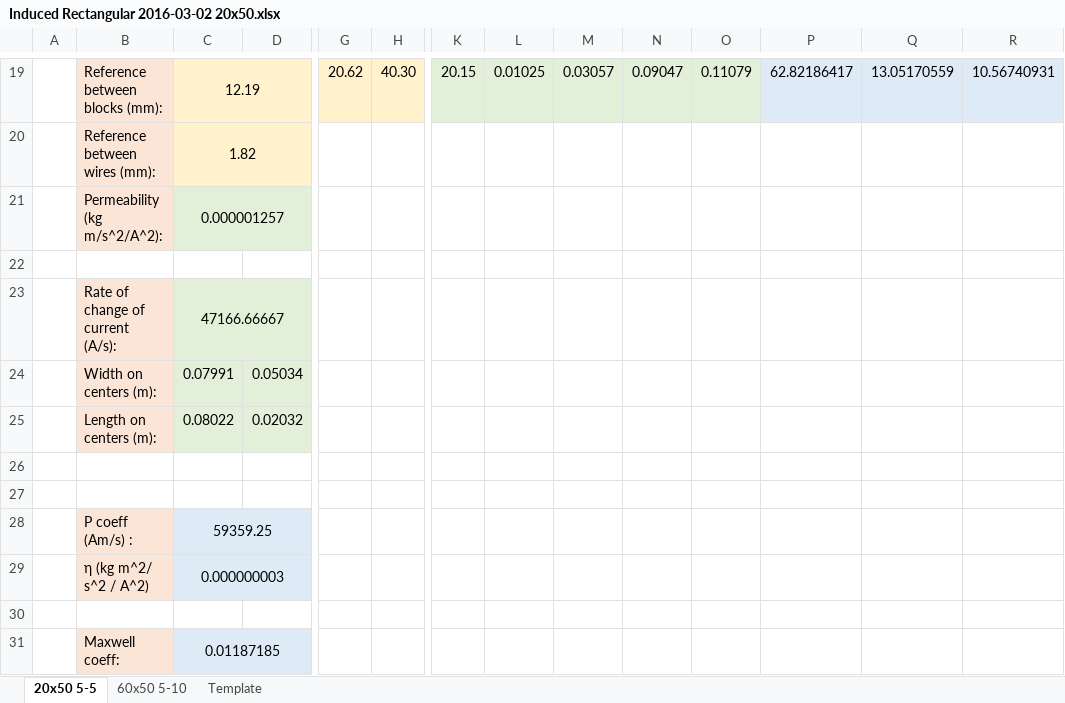
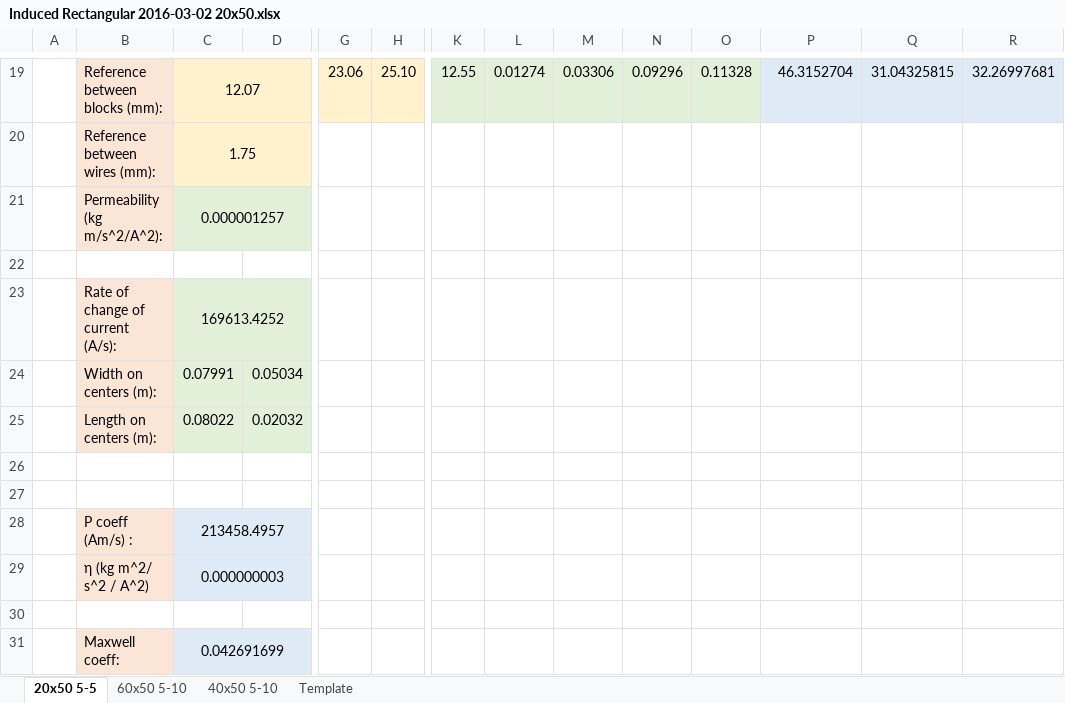
Before and after one commit to NexusLogica/Bach, an Excel workbook: ExperimentalData/Induced EMF/Induced Rectangular 2016-03-02 20x50.xlsx, sheet 20x50 5-5, drawn as a sheet; only a part is shown, gaps mark what is left out; values as stored, in another font and other column widths than the file's, no borders; charts and pictures not drawn; the diff covers the shown part only; the diff names each change by its address in the sheet, - before the commit and + after, or states it on an @@ line.

```diff
--- a/ExperimentalData/Induced EMF/Induced Rectangular 2016-03-02 20x50.xlsx (sheet 20x50 5-5)
+++ b/ExperimentalData/Induced EMF/Induced Rectangular 2016-03-02 20x50.xlsx (sheet 20x50 5-5)
+sheet tab: 40x50 5-10
-C19: 12.19
+C19: 12.07
-G19: 20.62
+G19: 23.06
-H19: 40.30
+H19: 25.10
-K19: 20.15
+K19: 12.55
-L19: 0.01025
+L19: 0.01274
-M19: 0.03057
+M19: 0.03306
-N19: 0.09047
+N19: 0.09296
-O19: 0.11079
+O19: 0.11328
-P19: 62.82186417
+P19: 46.3152704
-Q19: 13.05170559
+Q19: 31.04325815
-R19: 10.56740931
+R19: 32.26997681
-C20: 1.82
+C20: 1.75
-C23: 47166.66667
+C23: 169613.4252
-C28: 59359.25
+C28: 213458.4957
-C31: 0.01187185
+C31: 0.042691699
```
Also changed, not shown: 92 edited cells elsewhere in this sheet, sheet 60x50 5-10, charts or pictures, 5 other files.
